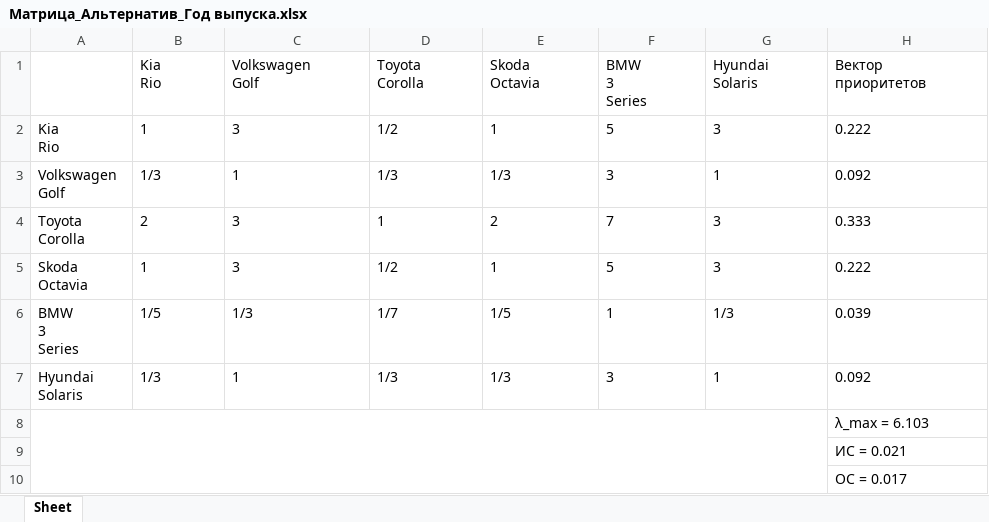
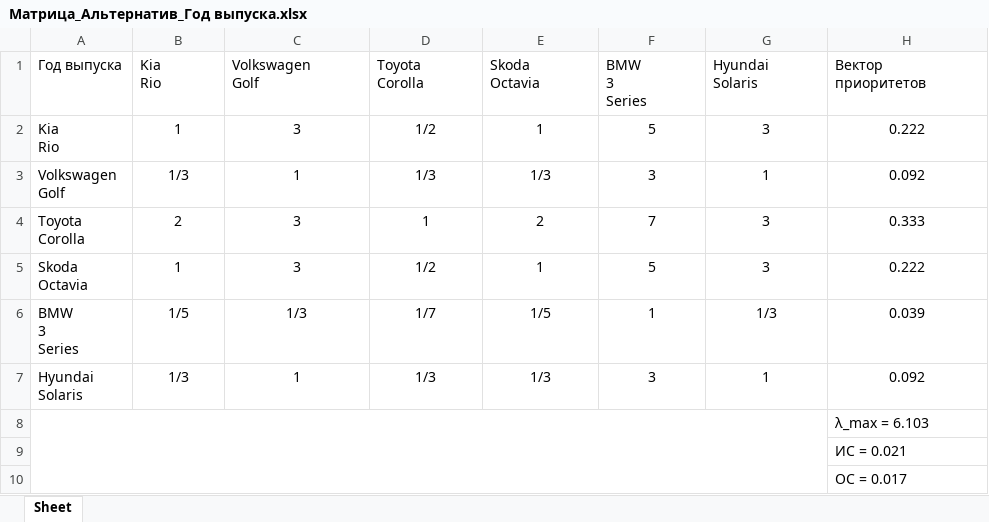
Before and after one commit to Cappuchinka/Method-of-Hierarchy-Analysis, an Excel workbook: out/Матрица_Альтернатив_Год выпуска.xlsx, sheet Sheet, drawn as a sheet; values as stored, in another font and other column widths than the file's, no borders; the diff names each change by its address in the sheet, - before the commit and + after, or states it on an @@ line.

```diff
--- a/out/Матрица_Альтернатив_Год выпуска.xlsx (sheet Sheet)
+++ b/out/Матрица_Альтернатив_Год выпуска.xlsx (sheet Sheet)
-A1: (empty)
+A1: Год выпуска
-B2:H7 alignment: left
+B2:H7 alignment: center
```
Also changed, not shown: out/Матрица_Альтернатив_Безопасность.xlsx, out/Матрица_Альтернатив_Мощность.xlsx, 9 other files.
